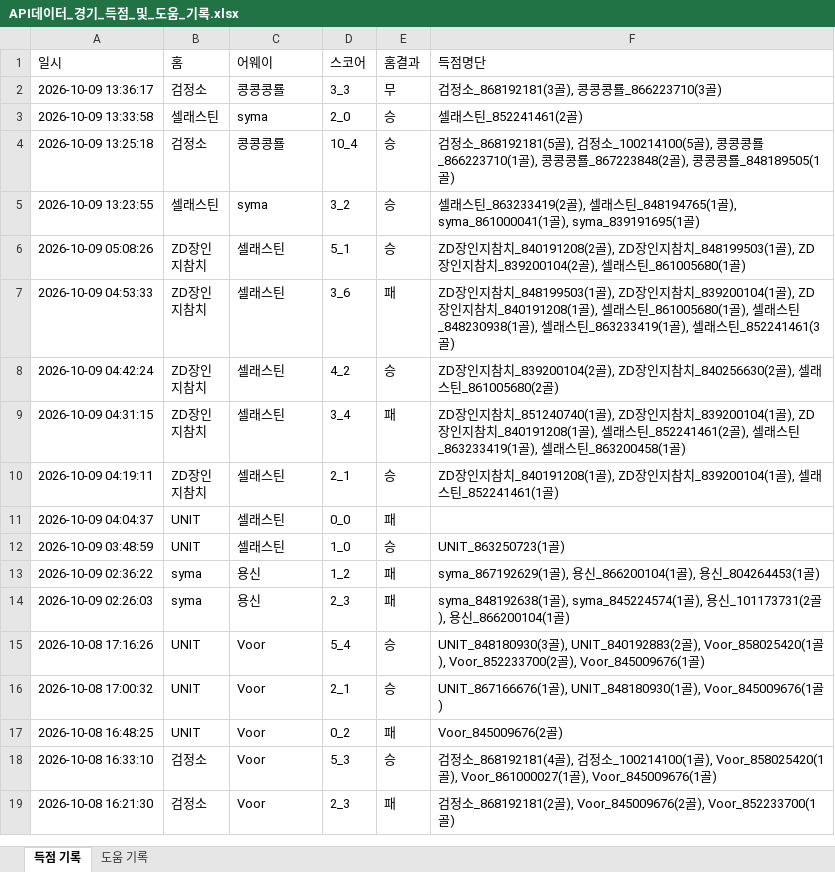
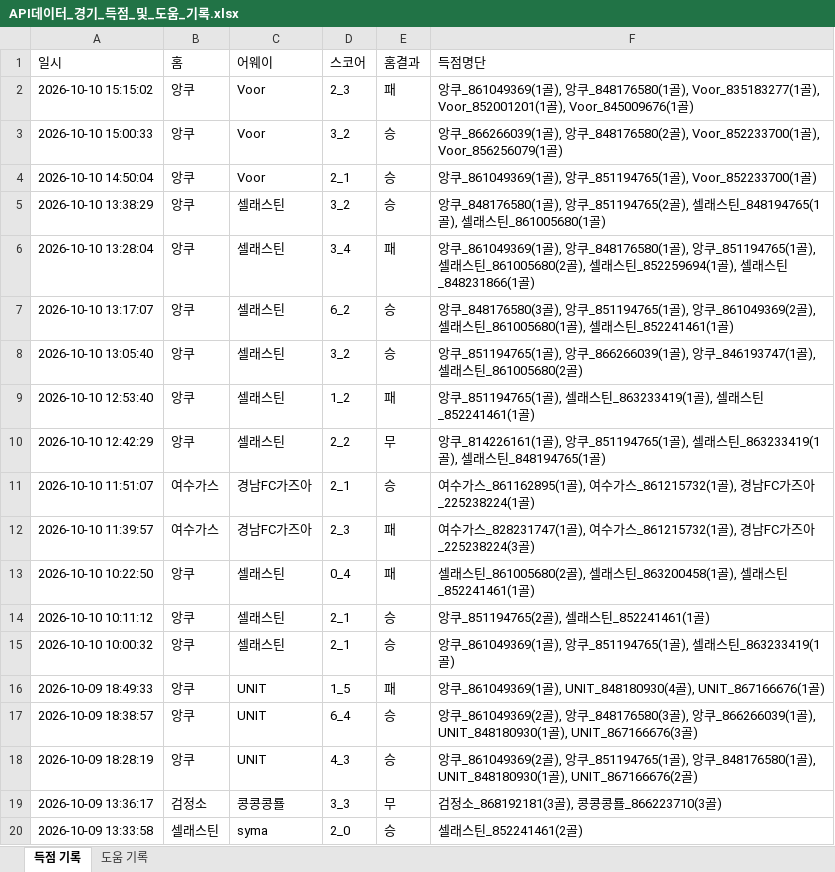
Before and after one commit to xldyxl/all-star-league, an Excel workbook: API데이터_경기_득점_및_도움_기록.xlsx, sheet 득점 기록, drawn as a sheet; only a part is shown; the shorter side is filled out with more unchanged rows; values as stored, in another font and other column widths than the file's, no borders; the diff names each change by its address in the sheet, - before the commit and + after, or states it on an @@ line.

```diff
--- a/API데이터_경기_득점_및_도움_기록.xlsx (sheet 득점 기록)
+++ b/API데이터_경기_득점_및_도움_기록.xlsx (sheet 득점 기록)
+row 2: 2026-10-10 15:15:02 | 앙쿠 | Voor | 2_3 | 패 | 앙쿠_861049369(1골), 앙쿠_848176580(1골), Voor_835183277(1골), Voor_852001201(1골), Voor_845009676(1골)
+row 3: 2026-10-10 15:00:33 | 앙쿠 | Voor | 3_2 | 승 | 앙쿠_866266039(1골), 앙쿠_848176580(2골), Voor_852233700(1골), Voor_856256079(1골)
+row 4: 2026-10-10 14:50:04 | 앙쿠 | Voor | 2_1 | 승 | 앙쿠_861049369(1골), 앙쿠_851194765(1골), Voor_852233700(1골)
+row 5: 2026-10-10 13:38:29 | 앙쿠 | 셀래스틴 | 3_2 | 승 | 앙쿠_848176580(1골), 앙쿠_851194765(2골), 셀래스틴_848194765(1골), 셀래스틴_861005680(1골)
+row 6: 2026-10-10 13:28:04 | 앙쿠 | 셀래스틴 | 3_4 | 패 | 앙쿠_861049369(1골), 앙쿠_848176580(1골), 앙쿠_851194765(1골), 셀래스틴_861005680(2골), 셀래스틴_852259694(1골), 셀래스틴_848231866(1골)
+row 7: 2026-10-10 13:17:07 | 앙쿠 | 셀래스틴 | 6_2 | 승 | 앙쿠_848176580(3골), 앙쿠_851194765(1골), 앙쿠_861049369(2골), 셀래스틴_861005680(1골), 셀래스틴_852241461(1골)
+row 8: 2026-10-10 13:05:40 | 앙쿠 | 셀래스틴 | 3_2 | 승 | 앙쿠_851194765(1골), 앙쿠_866266039(1골), 앙쿠_846193747(1골), 셀래스틴_861005680(2골)
+row 9: 2026-10-10 12:53:40 | 앙쿠 | 셀래스틴 | 1_2 | 패 | 앙쿠_851194765(1골), 셀래스틴_863233419(1골), 셀래스틴_852241461(1골)
+row 10: 2026-10-10 12:42:29 | 앙쿠 | 셀래스틴 | 2_2 | 무 | 앙쿠_814226161(1골), 앙쿠_851194765(1골), 셀래스틴_863233419(1골), 셀래스틴_848194765(1골)
+row 11: 2026-10-10 11:51:07 | 여수가스 | 경남FC가즈아 | 2_1 | 승 | 여수가스_861162895(1골), 여수가스_861215732(1골), 경남FC가즈아_225238224(1골)
+row 12: 2026-10-10 11:39:57 | 여수가스 | 경남FC가즈아 | 2_3 | 패 | 여수가스_828231747(1골), 여수가스_861215732(1골), 경남FC가즈아_225238224(3골)
+row 13: 2026-10-10 10:22:50 | 앙쿠 | 셀래스틴 | 0_4 | 패 | 셀래스틴_861005680(2골), 셀래스틴_863200458(1골), 셀래스틴_852241461(1골)
+row 14: 2026-10-10 10:11:12 | 앙쿠 | 셀래스틴 | 2_1 | 승 | 앙쿠_851194765(2골), 셀래스틴_852241461(1골)
+row 15: 2026-10-10 10:00:32 | 앙쿠 | 셀래스틴 | 2_1 | 승 | 앙쿠_861049369(1골), 앙쿠_851194765(1골), 셀래스틴_863233419(1골)
+row 16: 2026-10-09 18:49:33 | 앙쿠 | UNIT | 1_5 | 패 | 앙쿠_861049369(1골), UNIT_848180930(4골), UNIT_867166676(1골)
+row 17: 2026-10-09 18:38:57 | 앙쿠 | UNIT | 6_4 | 승 | 앙쿠_861049369(2골), 앙쿠_848176580(3골), 앙쿠_866266039(1골), UNIT_848180930(1골), UNIT_867166676(3골)
+row 18: 2026-10-09 18:28:19 | 앙쿠 | UNIT | 4_3 | 승 | 앙쿠_861049369(2골), 앙쿠_851194765(1골), 앙쿠_848176580(1골), UNIT_848180930(1골), UNIT_867166676(2골)
```
Also changed, not shown: sheet 도움 기록, Ranking_Data.xlsx, 11 other files.
